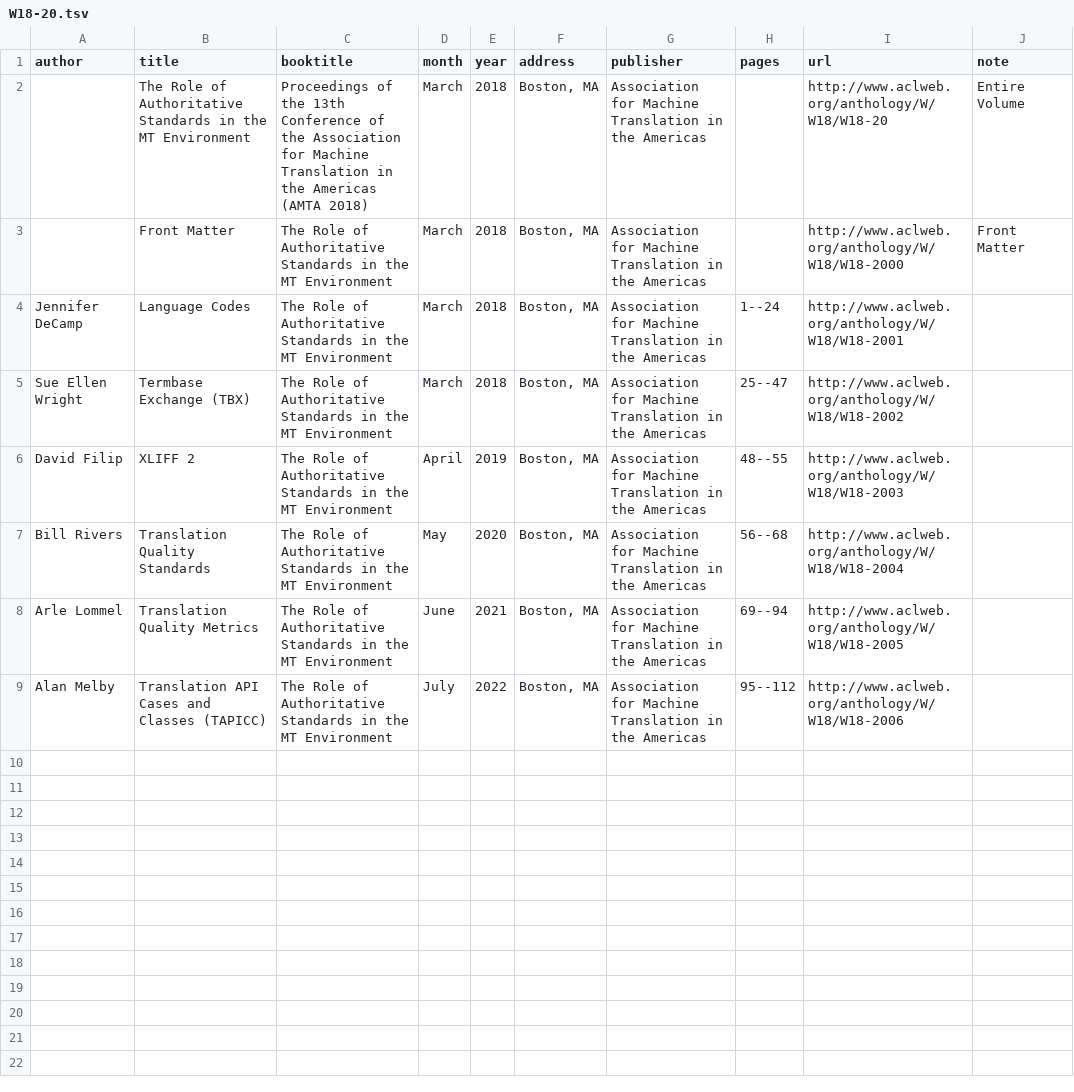
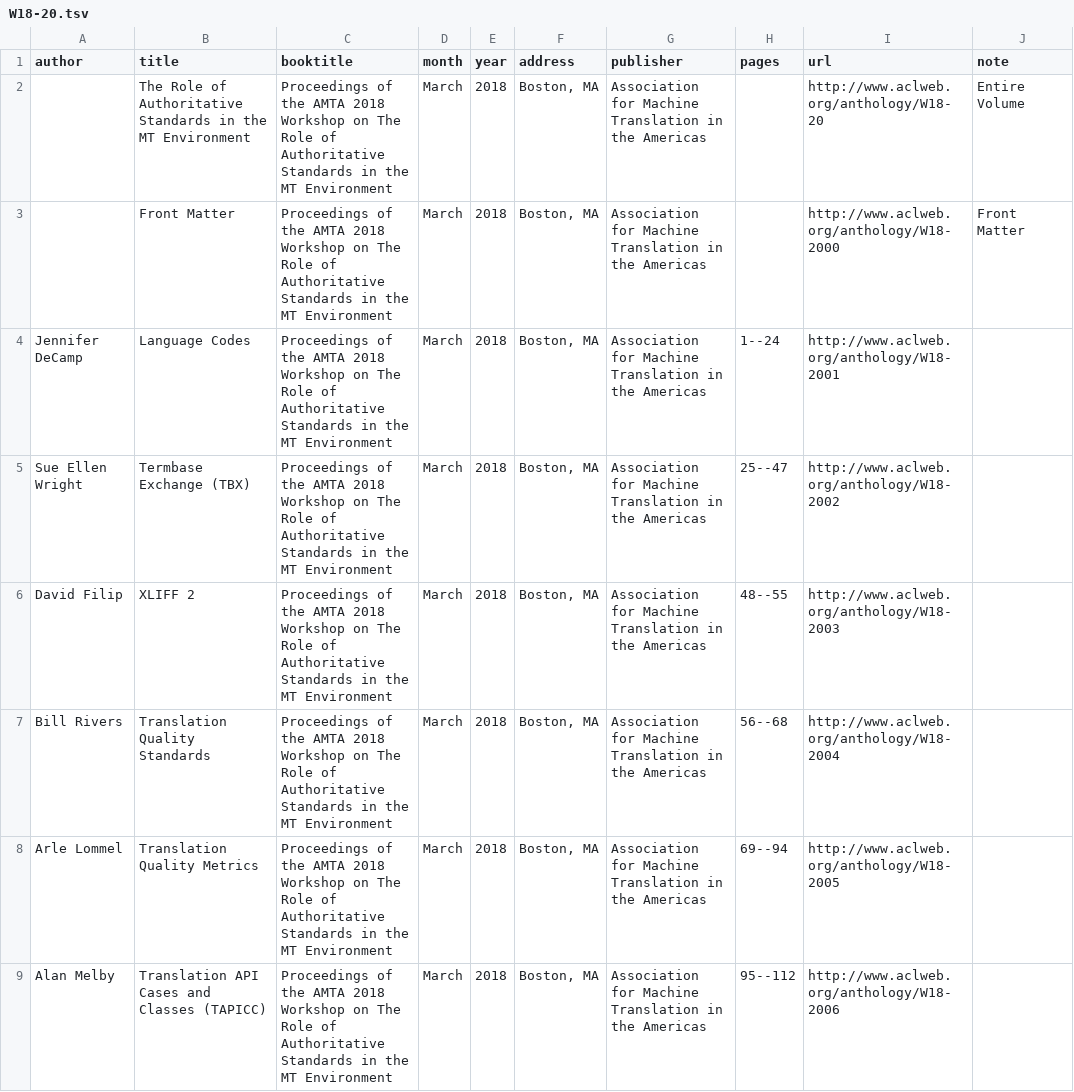
Before and after one commit to AMTA-Proceedings/AMTA-Proceedings, a TSV file: 2018/W18-20.tsv, drawn as a sheet.

Commit message:
Updated tsv files

```diff
--- a/2018/W18-20.tsv
+++ b/2018/W18-20.tsv
@@ -1,9 +1,9 @@
 author	title	booktitle	month	year	address	publisher	pages	url	note
-	The Role of Authoritative Standards in the MT Environment	Proceedings of the 13th Conference of the Association for Machine Translation in the Americas (AMTA 2018)	March	2018	Boston, MA	Association for Machine Translation in the Americas		http://www.aclweb.org/anthology/W/W18/W18-20	Entire Volume
-	Front Matter	The Role of Authoritative Standards in the MT Environment	March	2018	Boston, MA	Association for Machine Translation in the Americas		http://www.aclweb.org/anthology/W/W18/W18-2000	Front Matter
-Jennifer DeCamp  	Language Codes	The Role of Authoritative Standards in the MT Environment	March	2018	Boston, MA	Association for Machine Translation in the Americas	1--24	http://www.aclweb.org/anthology/W/W18/W18-2001	
-Sue Ellen Wright 	Termbase Exchange (TBX)	The Role of Authoritative Standards in the MT Environment	March	2018	Boston, MA	Association for Machine Translation in the Americas	25--47	http://www.aclweb.org/anthology/W/W18/W18-2002	
-David Filip 	XLIFF 2	The Role of Authoritative Standards in the MT Environment	April	2019	Boston, MA	Association for Machine Translation in the Americas	48--55	http://www.aclweb.org/anthology/W/W18/W18-2003	
-Bill Rivers 	Translation Quality Standards	The Role of Authoritative Standards in the MT Environment	May	2020	Boston, MA	Association for Machine Translation in the Americas	56--68	http://www.aclweb.org/anthology/W/W18/W18-2004	
-Arle Lommel 	Translation Quality Metrics	The Role of Authoritative Standards in the MT Environment	June	2021	Boston, MA	Association for Machine Translation in the Americas	69--94	http://www.aclweb.org/anthology/W/W18/W18-2005	
-Alan Melby 	Translation API Cases and Classes (TAPICC)	The Role of Authoritative Standards in the MT Environment	July	2022	Boston, MA	Association for Machine Translation in the Americas	95--112	http://www.aclweb.org/anthology/W/W18/W18-2006	
+	The Role of Authoritative Standards in the MT Environment	Proceedings of the AMTA 2018 Workshop on The Role of Authoritative Standards in the MT Environment	March	2018	Boston, MA	Association for Machine Translation in the Americas		http://www.aclweb.org/anthology/W18-20	Entire Volume
+	Front Matter	Proceedings of the AMTA 2018 Workshop on The Role of Authoritative Standards in the MT Environment	March	2018	Boston, MA	Association for Machine Translation in the Americas		http://www.aclweb.org/anthology/W18-2000	Front Matter
+Jennifer DeCamp  	Language Codes	Proceedings of the AMTA 2018 Workshop on The Role of Authoritative Standards in the MT Environment	March	2018	Boston, MA	Association for Machine Translation in the Americas	1--24	http://www.aclweb.org/anthology/W18-2001	
+Sue Ellen Wright 	Termbase Exchange (TBX)	Proceedings of the AMTA 2018 Workshop on The Role of Authoritative Standards in the MT Environment	March	2018	Boston, MA	Association for Machine Translation in the Americas	25--47	http://www.aclweb.org/anthology/W18-2002	
+David Filip 	XLIFF 2	Proceedings of the AMTA 2018 Workshop on The Role of Authoritative Standards in the MT Environment	March	2018	Boston, MA	Association for Machine Translation in the Americas	48--55	http://www.aclweb.org/anthology/W18-2003	
+Bill Rivers 	Translation Quality Standards	Proceedings of the AMTA 2018 Workshop on The Role of Authoritative Standards in the MT Environment	March	2018	Boston, MA	Association for Machine Translation in the Americas	56--68	http://www.aclweb.org/anthology/W18-2004	
+Arle Lommel 	Translation Quality Metrics	Proceedings of the AMTA 2018 Workshop on The Role of Authoritative Standards in the MT Environment	March	2018	Boston, MA	Association for Machine Translation in the Americas	69--94	http://www.aclweb.org/anthology/W18-2005	
+Alan Melby 	Translation API Cases and Classes (TAPICC)	Proceedings of the AMTA 2018 Workshop on The Role of Authoritative Standards in the MT Environment	March	2018	Boston, MA	Association for Machine Translation in the Americas	95--112	http://www.aclweb.org/anthology/W18-2006	
```
